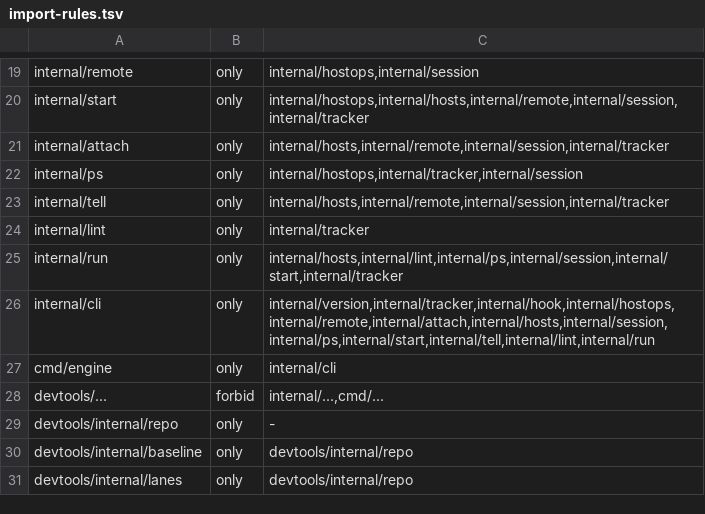
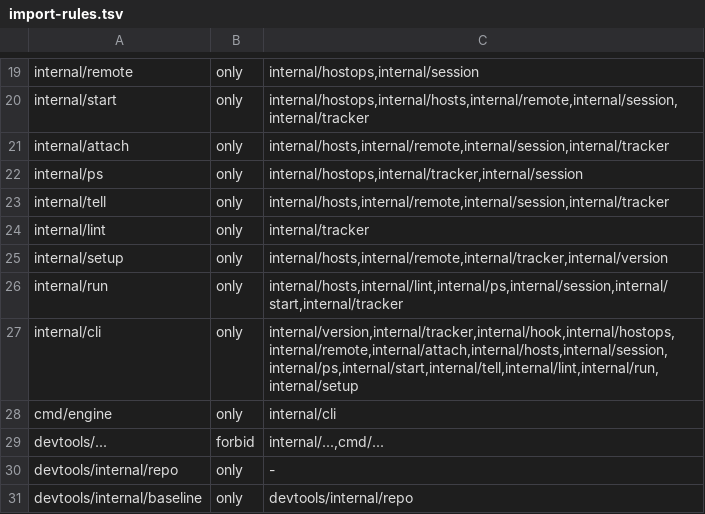
Before and after one commit to dinoderek/engine, a TSV file: scripts/import-rules.tsv, drawn as a sheet; only a part is shown, gaps mark what is left out; the shorter side is filled out with more unchanged rows.

```diff
--- a/scripts/import-rules.tsv
+++ b/scripts/import-rules.tsv
@@ -24,4 +24,5 @@ internal/tell	only	internal/hosts,internal/remote,internal/session,internal/trac
 internal/lint	only	internal/tracker
+internal/setup	only	internal/hosts,internal/remote,internal/tracker,internal/version
 internal/run	only	internal/hosts,internal/lint,internal/ps,internal/session,internal/start,internal/tracker
-internal/cli	only	internal/version,internal/tracker,internal/hook,internal/hostops,internal/remote,internal/attach,internal/hosts,internal/session,internal/ps,internal/start,internal/tell,internal/lint,internal/run
+internal/cli	only	internal/version,internal/tracker,internal/hook,internal/hostops,internal/remote,internal/attach,internal/hosts,internal/session,internal/ps,internal/start,internal/tell,internal/lint,internal/run,internal/setup
 cmd/engine	only	internal/cli
```
Also changed, not shown: 13 other files.
